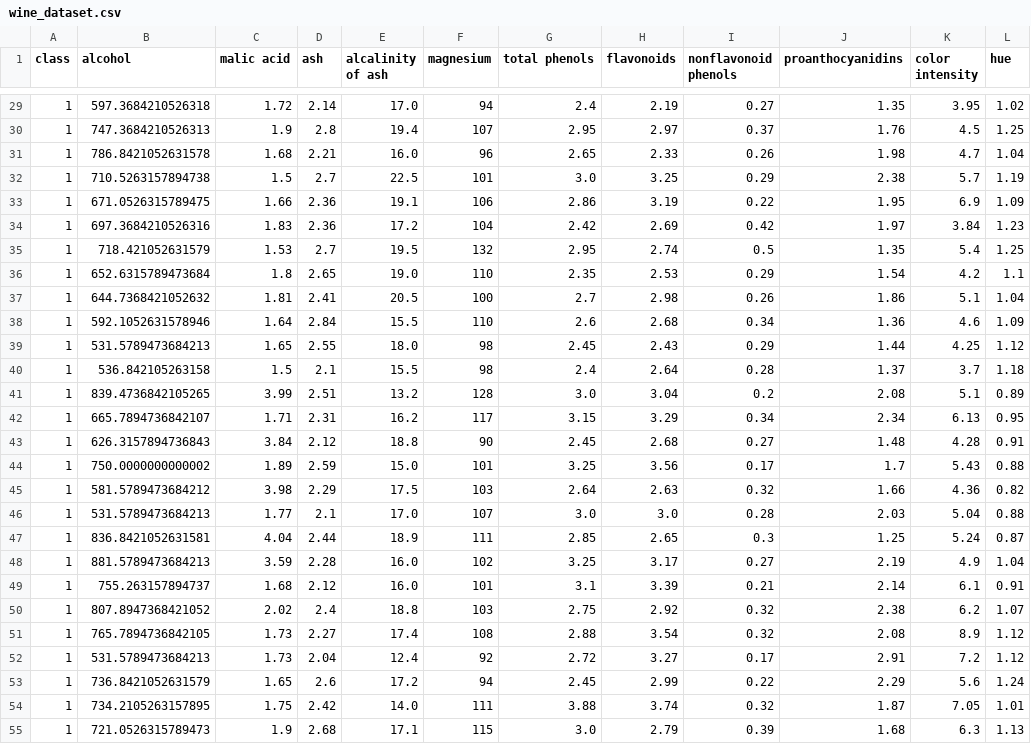
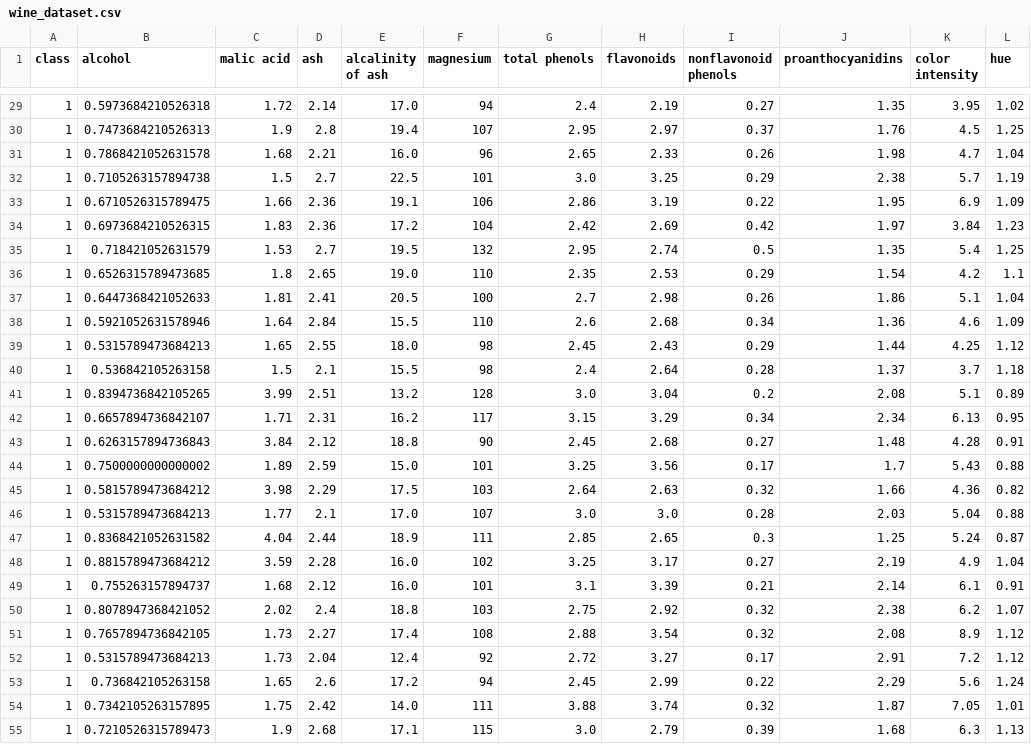
Before and after one commit to EddyEscalanteU/DICD408, a CSV file: wine_dataset.csv, drawn as a sheet; only a part is shown, gaps mark what is left out; the diff covers the shown part only; the diff names each change by its address in the sheet, - before the commit and + after, or states it on an @@ line.

```diff
--- a/wine_dataset.csv
+++ b/wine_dataset.csv
-B29 (alcohol): 597.3684210526318
+B29 (alcohol): 0.5973684210526318
-B30 (alcohol): 747.3684210526313
+B30 (alcohol): 0.7473684210526313
-B31 (alcohol): 786.8421052631578
+B31 (alcohol): 0.7868421052631578
-B32 (alcohol): 710.5263157894738
+B32 (alcohol): 0.7105263157894738
-B33 (alcohol): 671.0526315789475
+B33 (alcohol): 0.6710526315789475
-B34 (alcohol): 697.3684210526316
+B34 (alcohol): 0.6973684210526315
-B35 (alcohol): 718.421052631579
+B35 (alcohol): 0.718421052631579
-B36 (alcohol): 652.6315789473684
+B36 (alcohol): 0.6526315789473685
-B37 (alcohol): 644.7368421052632
+B37 (alcohol): 0.6447368421052633
-B38 (alcohol): 592.1052631578946
+B38 (alcohol): 0.5921052631578946
-B39 (alcohol): 531.5789473684213
+B39 (alcohol): 0.5315789473684213
-B40 (alcohol): 536.842105263158
+B40 (alcohol): 0.536842105263158
-B41 (alcohol): 839.4736842105265
+B41 (alcohol): 0.8394736842105265
-B42 (alcohol): 665.7894736842107
+B42 (alcohol): 0.6657894736842107
-B43 (alcohol): 626.3157894736843
+B43 (alcohol): 0.6263157894736843
-B44 (alcohol): 750.0000000000002
+B44 (alcohol): 0.7500000000000002
-B45 (alcohol): 581.5789473684212
+B45 (alcohol): 0.5815789473684212
-B46 (alcohol): 531.5789473684213
+B46 (alcohol): 0.5315789473684213
-B47 (alcohol): 836.8421052631581
+B47 (alcohol): 0.8368421052631582
-B48 (alcohol): 881.5789473684213
+B48 (alcohol): 0.8815789473684212
-B49 (alcohol): 755.263157894737
+B49 (alcohol): 0.755263157894737
-B50 (alcohol): 807.8947368421052
+B50 (alcohol): 0.8078947368421052
-B51 (alcohol): 765.7894736842105
+B51 (alcohol): 0.7657894736842105
-B52 (alcohol): 531.5789473684213
+B52 (alcohol): 0.5315789473684213
-B53 (alcohol): 736.8421052631579
+B53 (alcohol): 0.736842105263158
-B54 (alcohol): 734.2105263157895
+B54 (alcohol): 0.7342105263157895
-B55 (alcohol): 721.0526315789473
+B55 (alcohol): 0.7210526315789473
```
Also changed, not shown: 150 edited cells elsewhere in this file, 2 other files.
